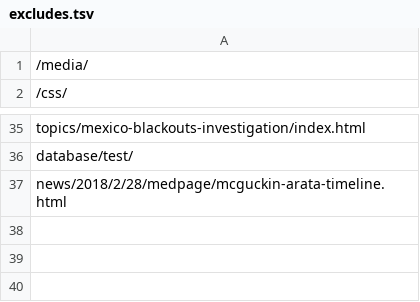
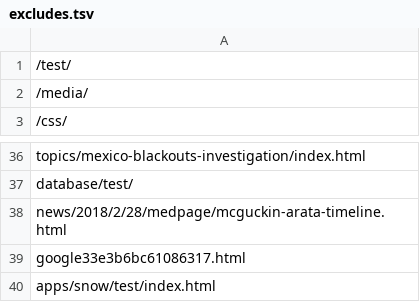
Before and after one commit to datahub/all-projects, a TSV file: excludes.tsv, drawn as a sheet; only a part is shown, gaps mark what is left out; the diff names each change by its address in the sheet, - before the commit and + after, or states it on an @@ line.

Commit message:
Update excluded URLs

```diff
--- a/excludes.tsv
+++ b/excludes.tsv
+row 1: /test/
+row 39: google33e3b6bc61086317.html
+row 40: apps/snow/test/index.html
```
